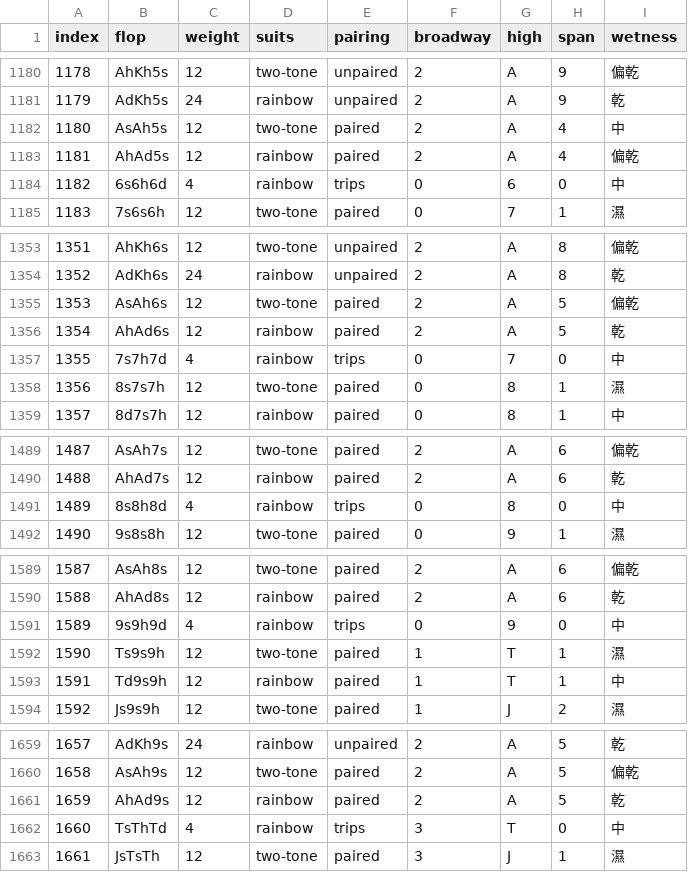
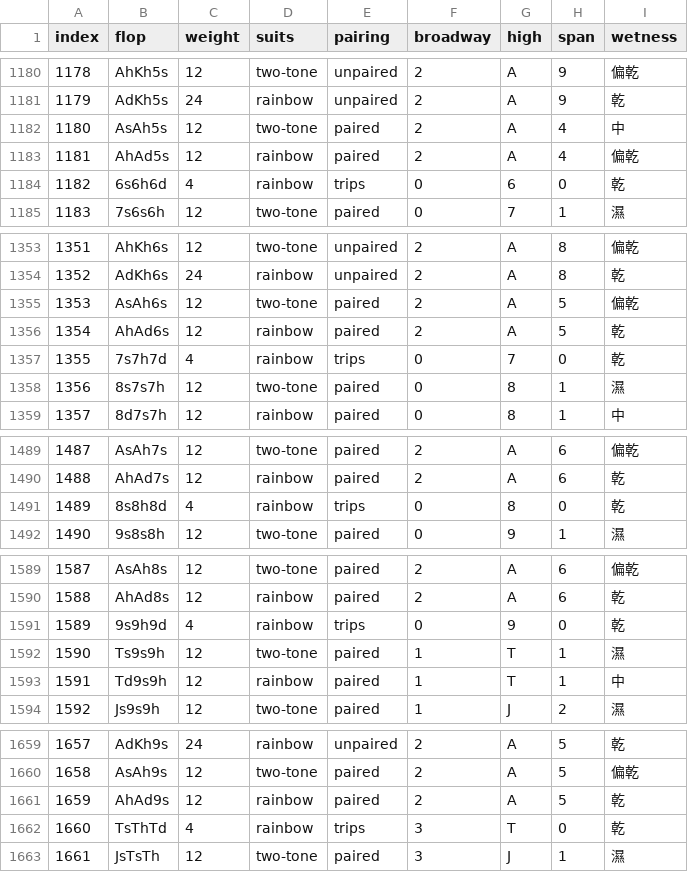
Before and after one commit to LatticeMage/Poker, a CSV file: nvcc/data/flops-1755.csv, drawn as a sheet; only a part is shown, gaps mark what is left out; the diff covers the shown part only.

```diff
--- a/nvcc/data/flops-1755.csv
+++ b/nvcc/data/flops-1755.csv
@@ -1183,3 +1183,3 @@ index,flop,weight,suits,pairing,broadway,high,span,wetness
 1181,AhAd5s,12,rainbow,paired,2,A,4,偏乾
-1182,6s6h6d,4,rainbow,trips,0,6,0,中
+1182,6s6h6d,4,rainbow,trips,0,6,0,乾
 1183,7s6s6h,12,two-tone,paired,0,7,1,濕
@@ -1356,3 +1356,3 @@ index,flop,weight,suits,pairing,broadway,high,span,wetness
 1354,AhAd6s,12,rainbow,paired,2,A,5,乾
-1355,7s7h7d,4,rainbow,trips,0,7,0,中
+1355,7s7h7d,4,rainbow,trips,0,7,0,乾
 1356,8s7s7h,12,two-tone,paired,0,8,1,濕
@@ -1490,3 +1490,3 @@ index,flop,weight,suits,pairing,broadway,high,span,wetness
 1488,AhAd7s,12,rainbow,paired,2,A,6,乾
-1489,8s8h8d,4,rainbow,trips,0,8,0,中
+1489,8s8h8d,4,rainbow,trips,0,8,0,乾
 1490,9s8s8h,12,two-tone,paired,0,9,1,濕
@@ -1590,3 +1590,3 @@ index,flop,weight,suits,pairing,broadway,high,span,wetness
 1588,AhAd8s,12,rainbow,paired,2,A,6,乾
-1589,9s9h9d,4,rainbow,trips,0,9,0,中
+1589,9s9h9d,4,rainbow,trips,0,9,0,乾
 1590,Ts9s9h,12,two-tone,paired,1,T,1,濕
@@ -1661,3 +1661,3 @@ index,flop,weight,suits,pairing,broadway,high,span,wetness
 1659,AhAd9s,12,rainbow,paired,2,A,5,乾
-1660,TsThTd,4,rainbow,trips,3,T,0,中
+1660,TsThTd,4,rainbow,trips,3,T,0,乾
 1661,JsTsTh,12,two-tone,paired,3,J,1,濕
```
Also changed, not shown: 8 edited cells elsewhere in this file, nvcc/data/flops-spectrum-182.csv, nvcc/data/flops-taxonomy-182.csv, 3 other files.
